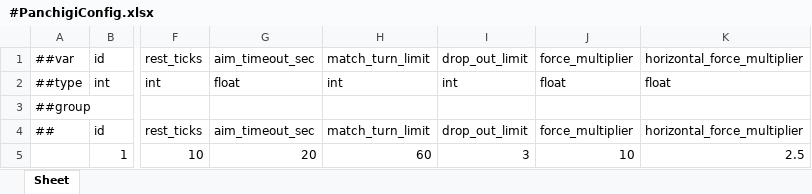
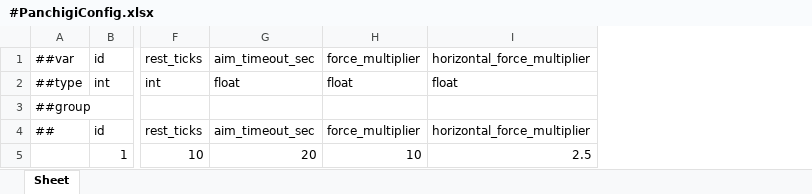
Before and after one commit to Baeinsoo/infrastructure, an Excel workbook: table/Datas/#PanchigiConfig.xlsx, sheet Sheet, drawn as a sheet; only a part is shown, gaps mark what is left out; values as stored, in another font and other column widths than the file's, no borders; the diff names each change by its address in the sheet, - before the commit and + after, or states it on an @@ line.

```diff
--- a/table/Datas/#PanchigiConfig.xlsx (sheet Sheet)
+++ b/table/Datas/#PanchigiConfig.xlsx (sheet Sheet)
-column H, rows 1-5: match_turn_limit | int |  | match_turn_limit | 60
-column I, rows 1-5: drop_out_limit | int |  | drop_out_limit | 3
```
